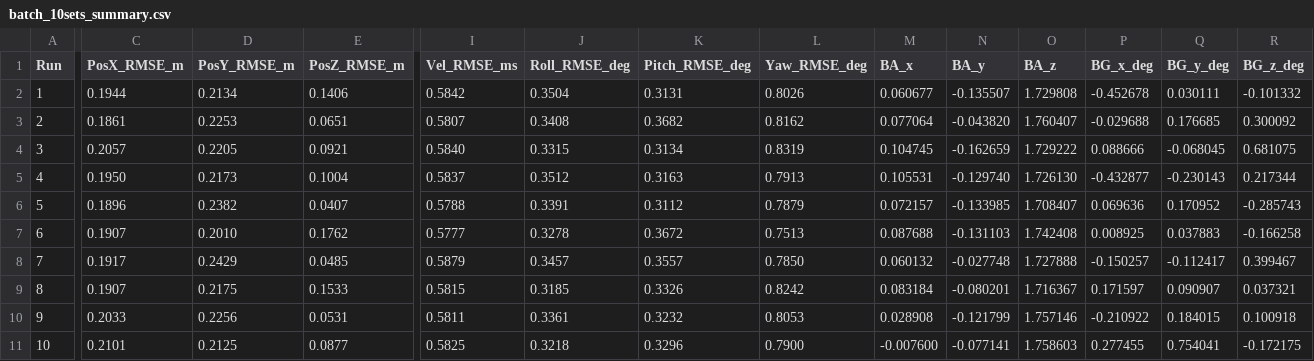
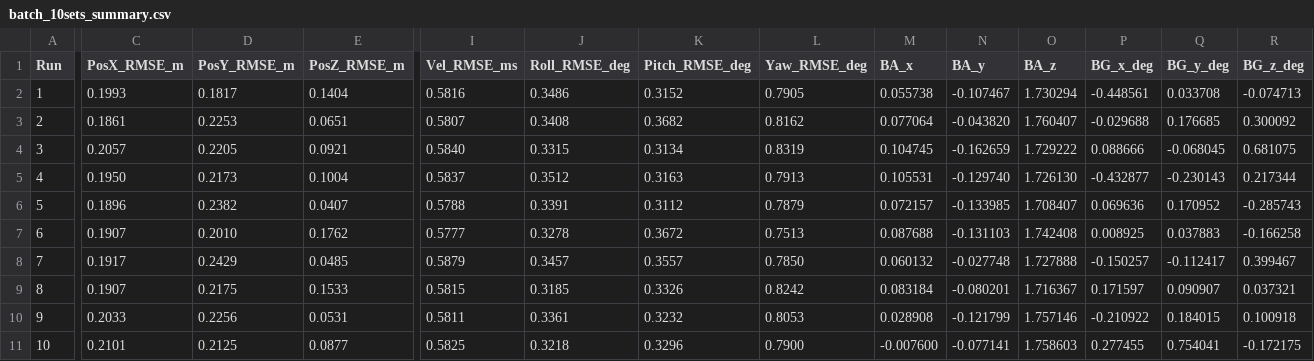
Before and after one commit to Fly0KUBOKI/KalmanFilter, a CSV file: kalman/Results/batch_10sets_summary.csv, drawn as a sheet; only a part is shown, gaps mark what is left out; the diff names each change by its address in the sheet, - before the commit and + after, or states it on an @@ line.

```diff
--- a/kalman/Results/batch_10sets_summary.csv
+++ b/kalman/Results/batch_10sets_summary.csv
-C2 (PosX_RMSE_m): 0.1944
+C2 (PosX_RMSE_m): 0.1993
-D2 (PosY_RMSE_m): 0.2134
+D2 (PosY_RMSE_m): 0.1817
-E2 (PosZ_RMSE_m): 0.1406
+E2 (PosZ_RMSE_m): 0.1404
-I2 (Vel_RMSE_ms): 0.5842
+I2 (Vel_RMSE_ms): 0.5816
-J2 (Roll_RMSE_deg): 0.3504
+J2 (Roll_RMSE_deg): 0.3486
-K2 (Pitch_RMSE_deg): 0.3131
+K2 (Pitch_RMSE_deg): 0.3152
-L2 (Yaw_RMSE_deg): 0.8026
+L2 (Yaw_RMSE_deg): 0.7905
-M2 (BA_x): 0.060677
+M2 (BA_x): 0.055738
-N2 (BA_y): -0.135507
+N2 (BA_y): -0.107467
-O2 (BA_z): 1.729808
+O2 (BA_z): 1.730294
-P2 (BG_x_deg): -0.452678
+P2 (BG_x_deg): -0.448561
-Q2 (BG_y_deg): 0.030111
+Q2 (BG_y_deg): 0.033708
-R2 (BG_z_deg): -0.101332
+R2 (BG_z_deg): -0.074713
```
Also changed, not shown: 3 other files.
